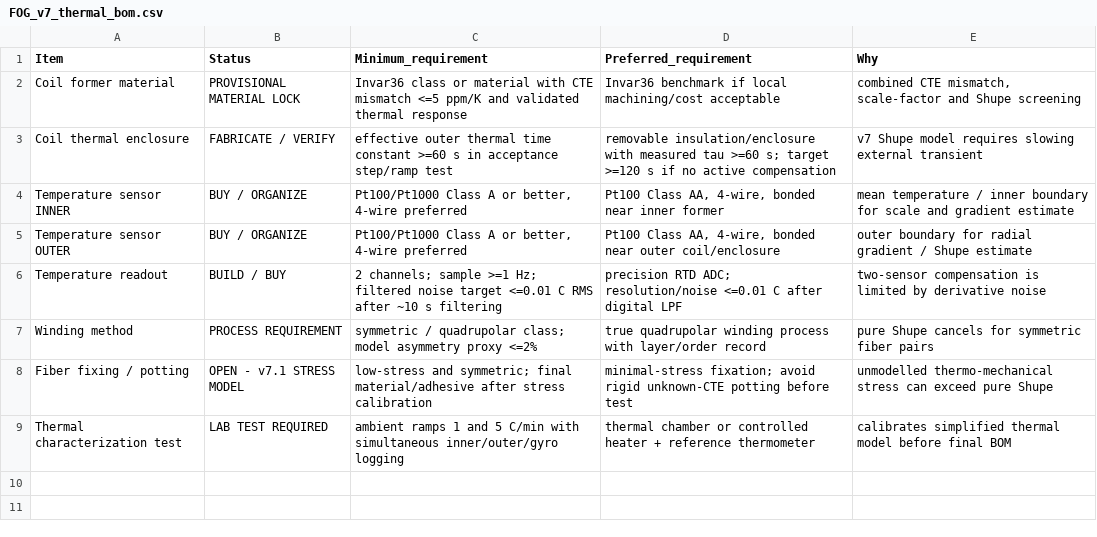
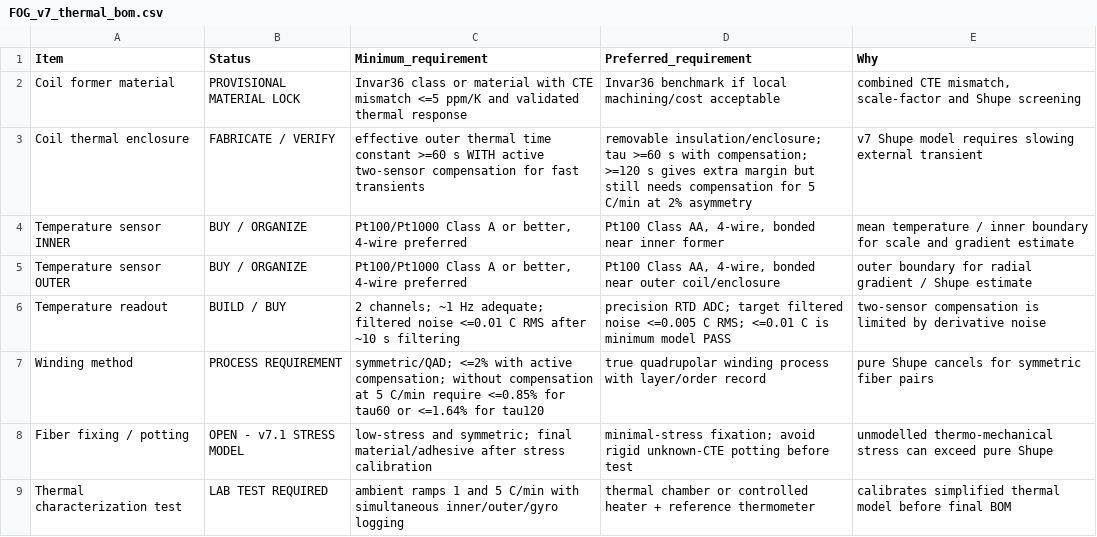
Before and after one commit to MALIKM987/FOG, a CSV file: results/v7/FOG_v7_thermal_bom.csv, drawn as a sheet.

Commit message:
data: refine validated v7 thermal BOM after fast-ramp analysis

```diff
--- a/results/v7/FOG_v7_thermal_bom.csv
+++ b/results/v7/FOG_v7_thermal_bom.csv
@@ -2,7 +2,7 @@ Item,Status,Minimum_requirement,Preferred_requirement,Why
 Coil former material,PROVISIONAL MATERIAL LOCK,Invar36 class or material with CTE mismatch <=5 ppm/K and validated thermal response,Invar36 benchmark if local machining/cost acceptable,"combined CTE mismatch, scale-factor and Shupe screening"
-Coil thermal enclosure,FABRICATE / VERIFY,effective outer thermal time constant >=60 s in acceptance step/ramp test,removable insulation/enclosure with measured tau >=60 s; target >=120 s if no active compensation,v7 Shupe model requires slowing external transient
+Coil thermal enclosure,FABRICATE / VERIFY,effective outer thermal time constant >=60 s WITH active two-sensor compensation for fast transients,removable insulation/enclosure; tau >=60 s with compensation; >=120 s gives extra margin but still needs compensation for 5 C/min at 2% asymmetry,v7 Shupe model requires slowing external transient
 Temperature sensor INNER,BUY / ORGANIZE,"Pt100/Pt1000 Class A or better, 4-wire preferred","Pt100 Class AA, 4-wire, bonded near inner former",mean temperature / inner boundary for scale and gradient estimate
 Temperature sensor OUTER,BUY / ORGANIZE,"Pt100/Pt1000 Class A or better, 4-wire preferred","Pt100 Class AA, 4-wire, bonded near outer coil/enclosure",outer boundary for radial gradient / Shupe estimate
-Temperature readout,BUILD / BUY,2 channels; sample >=1 Hz; filtered noise target <=0.01 C RMS after ~10 s filtering,precision RTD ADC; resolution/noise <=0.01 C after digital LPF,two-sensor compensation is limited by derivative noise
-Winding method,PROCESS REQUIREMENT,symmetric / quadrupolar class; model asymmetry proxy <=2%,true quadrupolar winding process with layer/order record,pure Shupe cancels for symmetric fiber pairs
+Temperature readout,BUILD / BUY,2 channels; ~1 Hz adequate; filtered noise <=0.01 C RMS after ~10 s filtering,precision RTD ADC; target filtered noise <=0.005 C RMS; <=0.01 C is minimum model PASS,two-sensor compensation is limited by derivative noise
+Winding method,PROCESS REQUIREMENT,"symmetric/QAD; <=2% with active compensation; without compensation at 5 C/min require <=0.85% for tau60 or <=1.64% for tau120",true quadrupolar winding process with layer/order record,pure Shupe cancels for symmetric fiber pairs
 Fiber fixing / potting,OPEN - v7.1 STRESS MODEL,low-stress and symmetric; final material/adhesive after stress calibration,minimal-stress fixation; avoid rigid unknown-CTE potting before test,unmodelled thermo-mechanical stress can exceed pure Shupe
```
